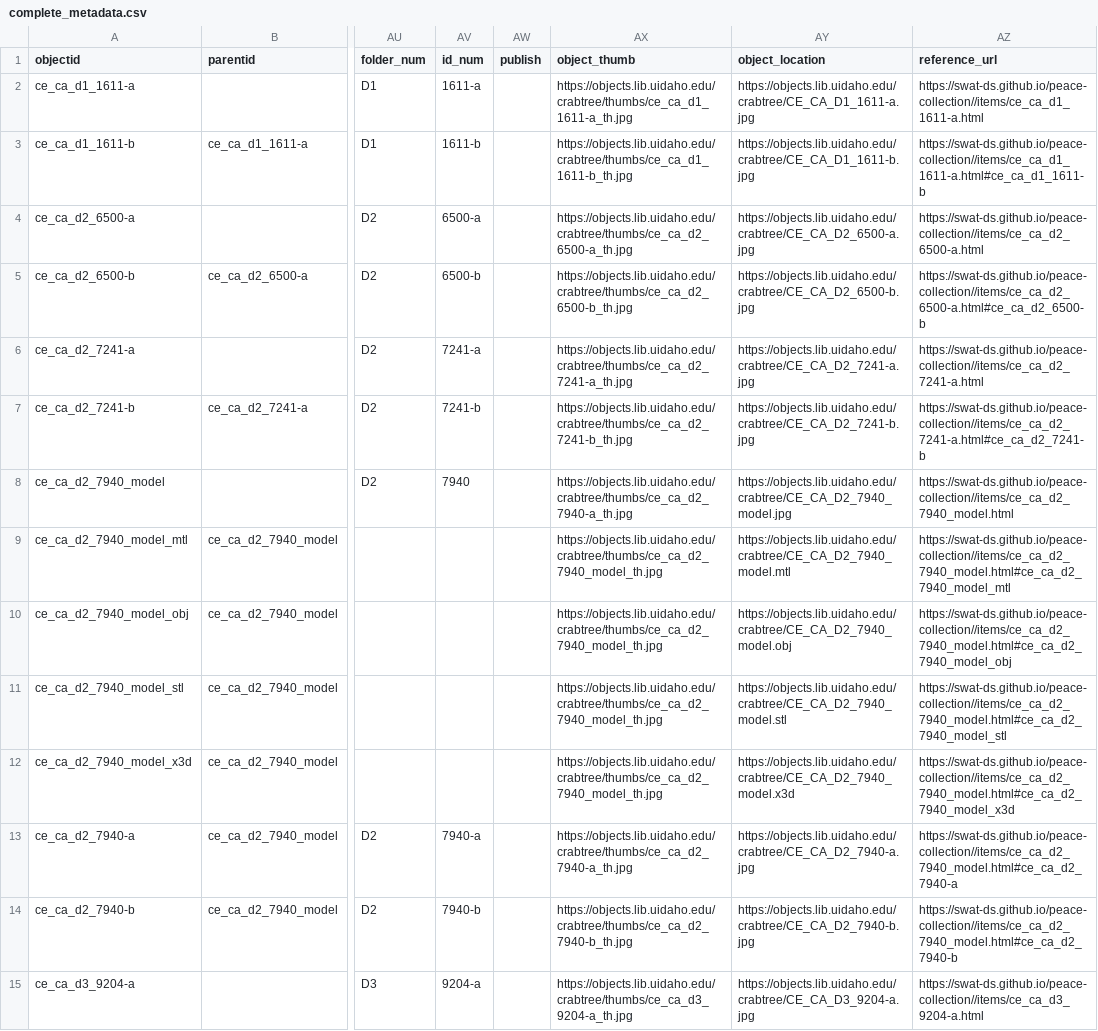
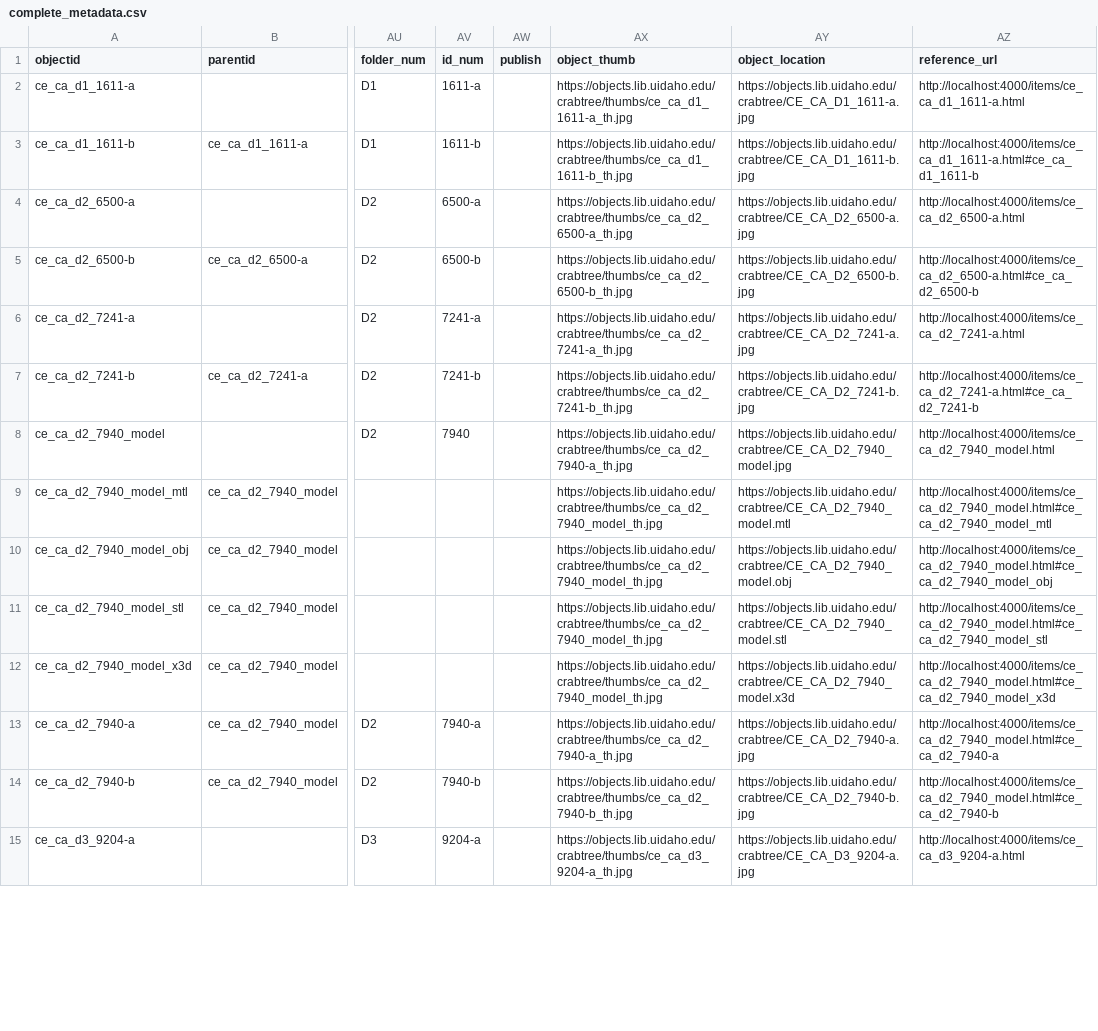
Before and after one commit to swat-ds/liblab_peace_collections, a CSV file: _site/assets/data/complete_metadata.csv, drawn as a sheet; only a part is shown, gaps mark what is left out; the diff covers the shown part only; the diff names each change by its address in the sheet, - before the commit and + after, or states it on an @@ line.

Commit message:
Update URLs to point to local development server
- Changed URLs in search.json, subjects.csv, and subjects.json from the production site to the local server (http://localhost:4000).
- Updated item detail pages to reflect the new local URLs for contact links and preferred citations.
- Adjusted padding in index.html for improved layout.

```diff
--- a/_site/assets/data/complete_metadata.csv
+++ b/_site/assets/data/complete_metadata.csv
-AZ2 (reference_url): https://swat-ds.github.io/peace-collection//items/ce_ca_d1_1611-a.html
+AZ2 (reference_url): http://localhost:4000/items/ce_ca_d1_1611-a.html
-AZ3 (reference_url): https://swat-ds.github.io/peace-collection//items/ce_ca_d1_1611-a.html#ce_ca_d1_1611-b
+AZ3 (reference_url): http://localhost:4000/items/ce_ca_d1_1611-a.html#ce_ca_d1_1611-b
-AZ4 (reference_url): https://swat-ds.github.io/peace-collection//items/ce_ca_d2_6500-a.html
+AZ4 (reference_url): http://localhost:4000/items/ce_ca_d2_6500-a.html
-AZ5 (reference_url): https://swat-ds.github.io/peace-collection//items/ce_ca_d2_6500-a.html#ce_ca_d2_6500-b
+AZ5 (reference_url): http://localhost:4000/items/ce_ca_d2_6500-a.html#ce_ca_d2_6500-b
-AZ6 (reference_url): https://swat-ds.github.io/peace-collection//items/ce_ca_d2_7241-a.html
+AZ6 (reference_url): http://localhost:4000/items/ce_ca_d2_7241-a.html
-AZ7 (reference_url): https://swat-ds.github.io/peace-collection//items/ce_ca_d2_7241-a.html#ce_ca_d2_7241-b
+AZ7 (reference_url): http://localhost:4000/items/ce_ca_d2_7241-a.html#ce_ca_d2_7241-b
-AZ8 (reference_url): https://swat-ds.github.io/peace-collection//items/ce_ca_d2_7940_model.html
+AZ8 (reference_url): http://localhost:4000/items/ce_ca_d2_7940_model.html
-AZ9 (reference_url): https://swat-ds.github.io/peace-collection//items/ce_ca_d2_7940_model.html#ce_ca_d2_7940_model_mtl
+AZ9 (reference_url): http://localhost:4000/items/ce_ca_d2_7940_model.html#ce_ca_d2_7940_model_mtl
-AZ10 (reference_url): https://swat-ds.github.io/peace-collection//items/ce_ca_d2_7940_model.html#ce_ca_d2_7940_model_obj
+AZ10 (reference_url): http://localhost:4000/items/ce_ca_d2_7940_model.html#ce_ca_d2_7940_model_obj
-AZ11 (reference_url): https://swat-ds.github.io/peace-collection//items/ce_ca_d2_7940_model.html#ce_ca_d2_7940_model_stl
+AZ11 (reference_url): http://localhost:4000/items/ce_ca_d2_7940_model.html#ce_ca_d2_7940_model_stl
-AZ12 (reference_url): https://swat-ds.github.io/peace-collection//items/ce_ca_d2_7940_model.html#ce_ca_d2_7940_model_x3d
+AZ12 (reference_url): http://localhost:4000/items/ce_ca_d2_7940_model.html#ce_ca_d2_7940_model_x3d
-AZ13 (reference_url): https://swat-ds.github.io/peace-collection//items/ce_ca_d2_7940_model.html#ce_ca_d2_7940-a
+AZ13 (reference_url): http://localhost:4000/items/ce_ca_d2_7940_model.html#ce_ca_d2_7940-a
-AZ14 (reference_url): https://swat-ds.github.io/peace-collection//items/ce_ca_d2_7940_model.html#ce_ca_d2_7940-b
+AZ14 (reference_url): http://localhost:4000/items/ce_ca_d2_7940_model.html#ce_ca_d2_7940-b
-AZ15 (reference_url): https://swat-ds.github.io/peace-collection//items/ce_ca_d3_9204-a.html
+AZ15 (reference_url): http://localhost:4000/items/ce_ca_d3_9204-a.html
```
Also changed, not shown: 27 edited cells elsewhere in this file, _site/assets/data/published_metadata.csv, _site/assets/data/subjects.csv, 19 other files.
